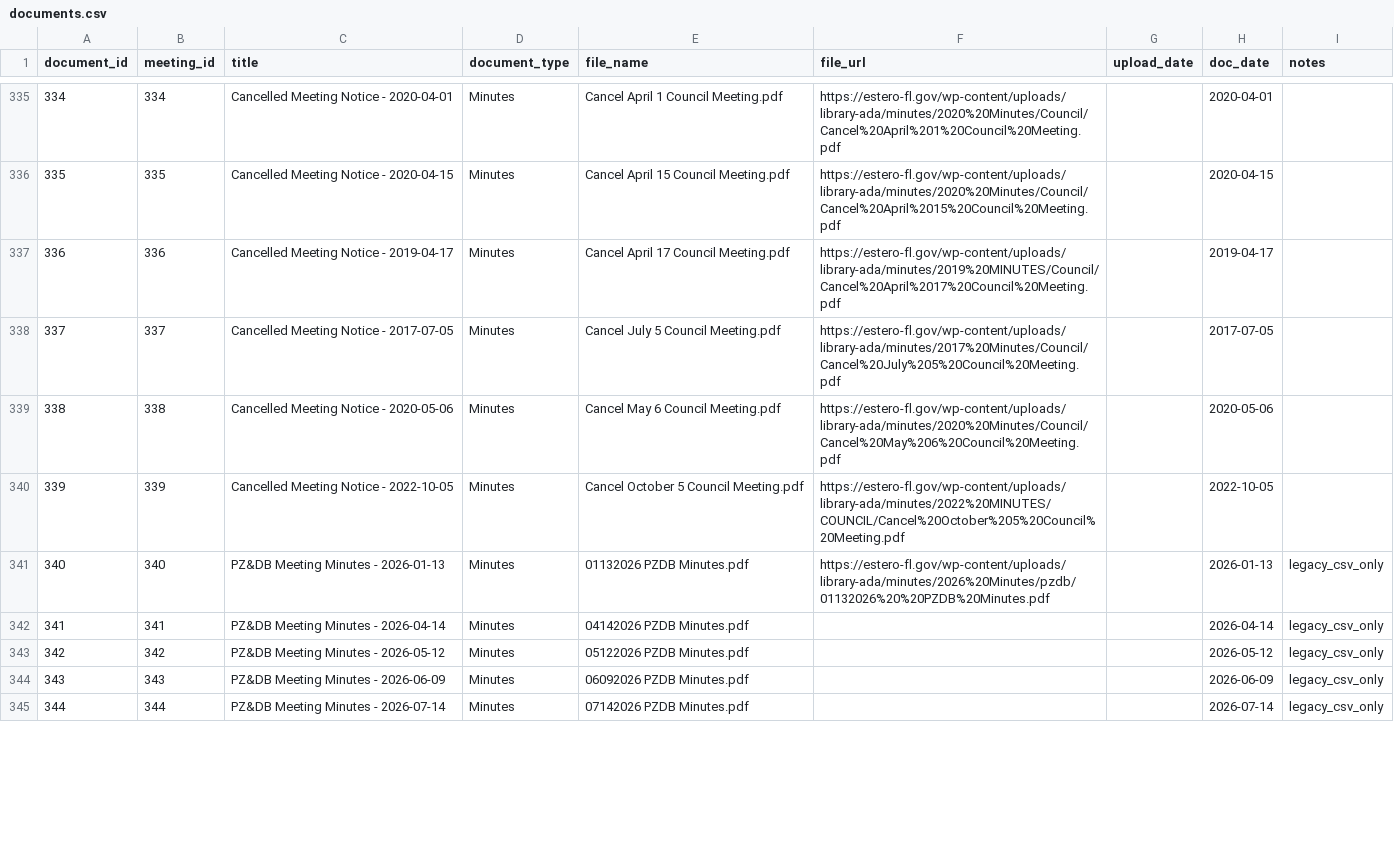
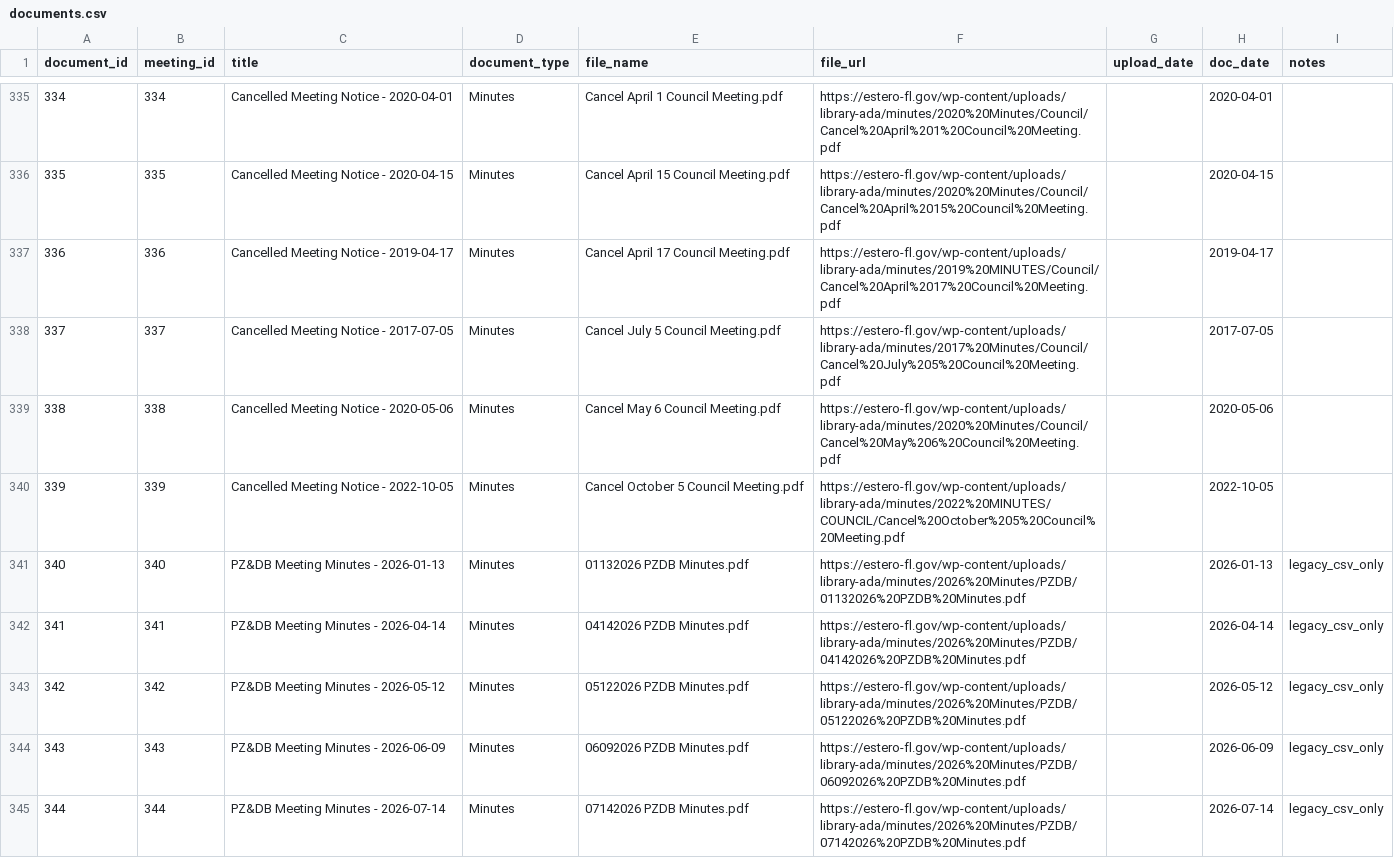
Before and after one commit to ethanmalavia/rag-arcgis-chatbot, a CSV file: backend/data/silver/core/documents.csv, drawn as a sheet; only a part is shown, gaps mark what is left out; the diff covers the shown part only.

```diff
--- a/backend/data/silver/core/documents.csv
+++ b/backend/data/silver/core/documents.csv
@@ -340,6 +340,6 @@ document_id,meeting_id,title,document_type,file_name,file_url,upload_date,doc_da
 339,339,Cancelled Meeting Notice - 2022-10-05,Minutes,Cancel October 5 Council Meeting.pdf,https://estero-fl.gov/wp-content/uploads/library-ada/minutes/2022%20MINUTES/COUNCIL/Cancel%20October%205%20Council%20Meeting.pdf,,2022-10-05,
-340,340,PZ&DB Meeting Minutes - 2026-01-13,Minutes,01132026 PZDB Minutes.pdf,https://estero-fl.gov/wp-content/uploads/library-ada/minutes/2026%20Minutes/pzdb/01132026%20%20PZDB%20Minutes.pdf,,2026-01-13,legacy_csv_only
-341,341,PZ&DB Meeting Minutes - 2026-04-14,Minutes,04142026 PZDB Minutes.pdf,,,2026-04-14,legacy_csv_only
-342,342,PZ&DB Meeting Minutes - 2026-05-12,Minutes,05122026 PZDB Minutes.pdf,,,2026-05-12,legacy_csv_only
-343,343,PZ&DB Meeting Minutes - 2026-06-09,Minutes,06092026 PZDB Minutes.pdf,,,2026-06-09,legacy_csv_only
-344,344,PZ&DB Meeting Minutes - 2026-07-14,Minutes,07142026 PZDB Minutes.pdf,,,2026-07-14,legacy_csv_only
+340,340,PZ&DB Meeting Minutes - 2026-01-13,Minutes,01132026 PZDB Minutes.pdf,https://estero-fl.gov/wp-content/uploads/library-ada/minutes/2026%20Minutes/PZDB/01132026%20PZDB%20Minutes.pdf,,2026-01-13,legacy_csv_only
+341,341,PZ&DB Meeting Minutes - 2026-04-14,Minutes,04142026 PZDB Minutes.pdf,https://estero-fl.gov/wp-content/uploads/library-ada/minutes/2026%20Minutes/PZDB/04142026%20PZDB%20Minutes.pdf,,2026-04-14,legacy_csv_only
+342,342,PZ&DB Meeting Minutes - 2026-05-12,Minutes,05122026 PZDB Minutes.pdf,https://estero-fl.gov/wp-content/uploads/library-ada/minutes/2026%20Minutes/PZDB/05122026%20PZDB%20Minutes.pdf,,2026-05-12,legacy_csv_only
+343,343,PZ&DB Meeting Minutes - 2026-06-09,Minutes,06092026 PZDB Minutes.pdf,https://estero-fl.gov/wp-content/uploads/library-ada/minutes/2026%20Minutes/PZDB/06092026%20PZDB%20Minutes.pdf,,2026-06-09,legacy_csv_only
+344,344,PZ&DB Meeting Minutes - 2026-07-14,Minutes,07142026 PZDB Minutes.pdf,https://estero-fl.gov/wp-content/uploads/library-ada/minutes/2026%20Minutes/PZDB/07142026%20PZDB%20Minutes.pdf,,2026-07-14,legacy_csv_only
```
Also changed, not shown: 30 edited cells elsewhere in this file, backend/data/gold/arcgis/layers/commercial_mixed_use_development.csv, backend/data/gold/arcgis/layers/meetings_records_public_input.csv, 9 other files.
